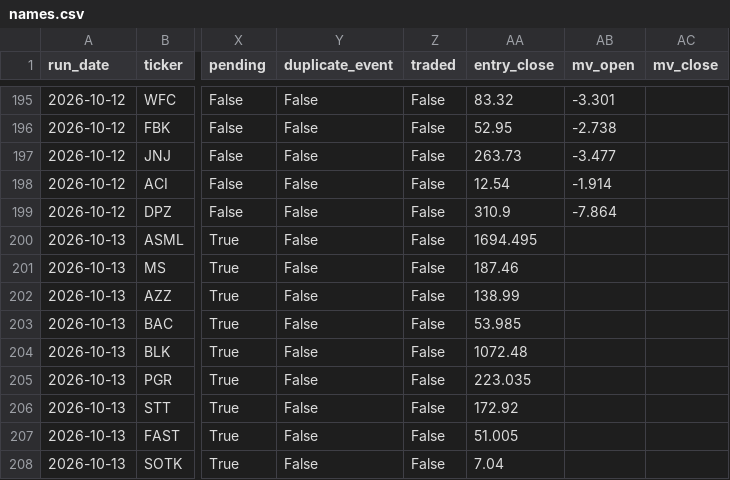
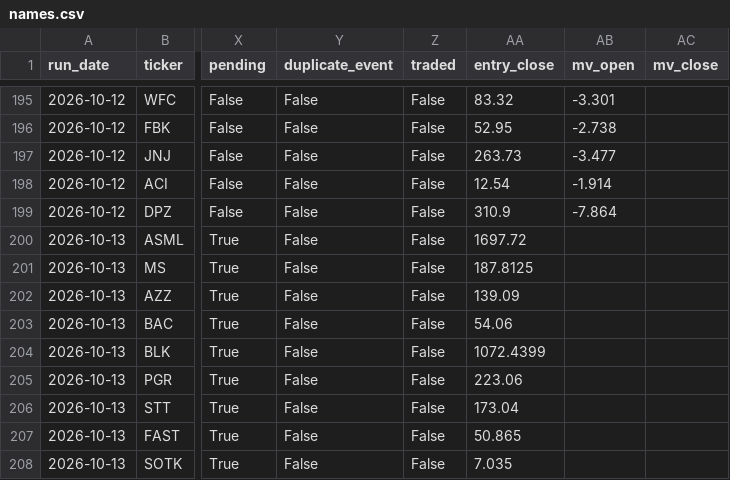
Before and after one commit to robertsben333-cmyk/claude_research, a CSV file: dashboard/data/names.csv, drawn as a sheet; only a part is shown, gaps mark what is left out; the diff names each change by its address in the sheet, - before the commit and + after, or states it on an @@ line.

Commit message:
dashboard: rebuild 2026-10-13T17:37Z [ci]

```diff
--- a/dashboard/data/names.csv
+++ b/dashboard/data/names.csv
-AA200 (entry_close): 1694.495
+AA200 (entry_close): 1697.72
-AA201 (entry_close): 187.46
+AA201 (entry_close): 187.8125
-AA202 (entry_close): 138.99
+AA202 (entry_close): 139.09
-AA203 (entry_close): 53.985
+AA203 (entry_close): 54.06
-AA204 (entry_close): 1072.48
+AA204 (entry_close): 1072.4399
-AA205 (entry_close): 223.035
+AA205 (entry_close): 223.06
-AA206 (entry_close): 172.92
+AA206 (entry_close): 173.04
-AA207 (entry_close): 51.005
+AA207 (entry_close): 50.865
-AA208 (entry_close): 7.04
+AA208 (entry_close): 7.035
```
Also changed, not shown: 7 other files.
